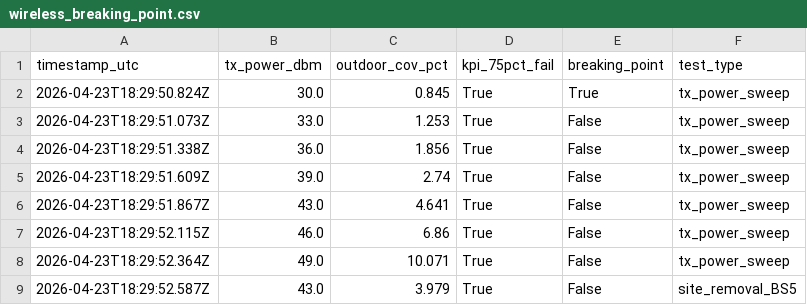
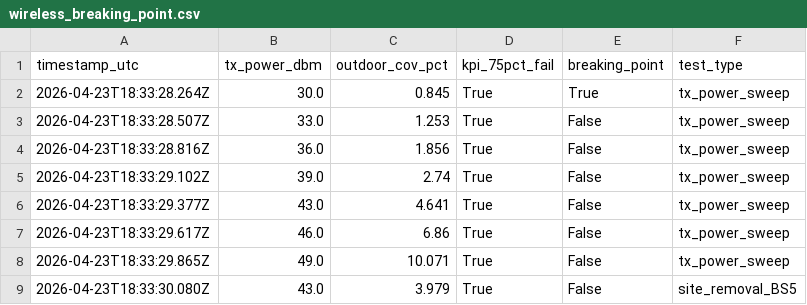
Before and after one commit to geranimoekia/District-Telehealth-And-Emergency-Communication-Network, a CSV file: outputs/wireless_breaking_point.csv, drawn as a sheet.

```diff
--- a/outputs/wireless_breaking_point.csv
+++ b/outputs/wireless_breaking_point.csv
@@ -1,9 +1,9 @@
 timestamp_utc,tx_power_dbm,outdoor_cov_pct,kpi_75pct_fail,breaking_point,test_type
-2026-04-23T18:29:50.824Z,30.0,0.845,True,True,tx_power_sweep
-2026-04-23T18:29:51.073Z,33.0,1.253,True,False,tx_power_sweep
-2026-04-23T18:29:51.338Z,36.0,1.856,True,False,tx_power_sweep
-2026-04-23T18:29:51.609Z,39.0,2.74,True,False,tx_power_sweep
-2026-04-23T18:29:51.867Z,43.0,4.641,True,False,tx_power_sweep
-2026-04-23T18:29:52.115Z,46.0,6.86,True,False,tx_power_sweep
-2026-04-23T18:29:52.364Z,49.0,10.071,True,False,tx_power_sweep
-2026-04-23T18:29:52.587Z,43.0,3.979,True,False,site_removal_BS5
+2026-04-23T18:33:28.264Z,30.0,0.845,True,True,tx_power_sweep
+2026-04-23T18:33:28.507Z,33.0,1.253,True,False,tx_power_sweep
+2026-04-23T18:33:28.816Z,36.0,1.856,True,False,tx_power_sweep
+2026-04-23T18:33:29.102Z,39.0,2.74,True,False,tx_power_sweep
+2026-04-23T18:33:29.377Z,43.0,4.641,True,False,tx_power_sweep
+2026-04-23T18:33:29.617Z,46.0,6.86,True,False,tx_power_sweep
+2026-04-23T18:33:29.865Z,49.0,10.071,True,False,tx_power_sweep
+2026-04-23T18:33:30.080Z,43.0,3.979,True,False,site_removal_BS5
```
Also changed, not shown: outputs/wireless_coverage_grid.csv, outputs/wireless_coverage_summary.csv, 16 other files.
